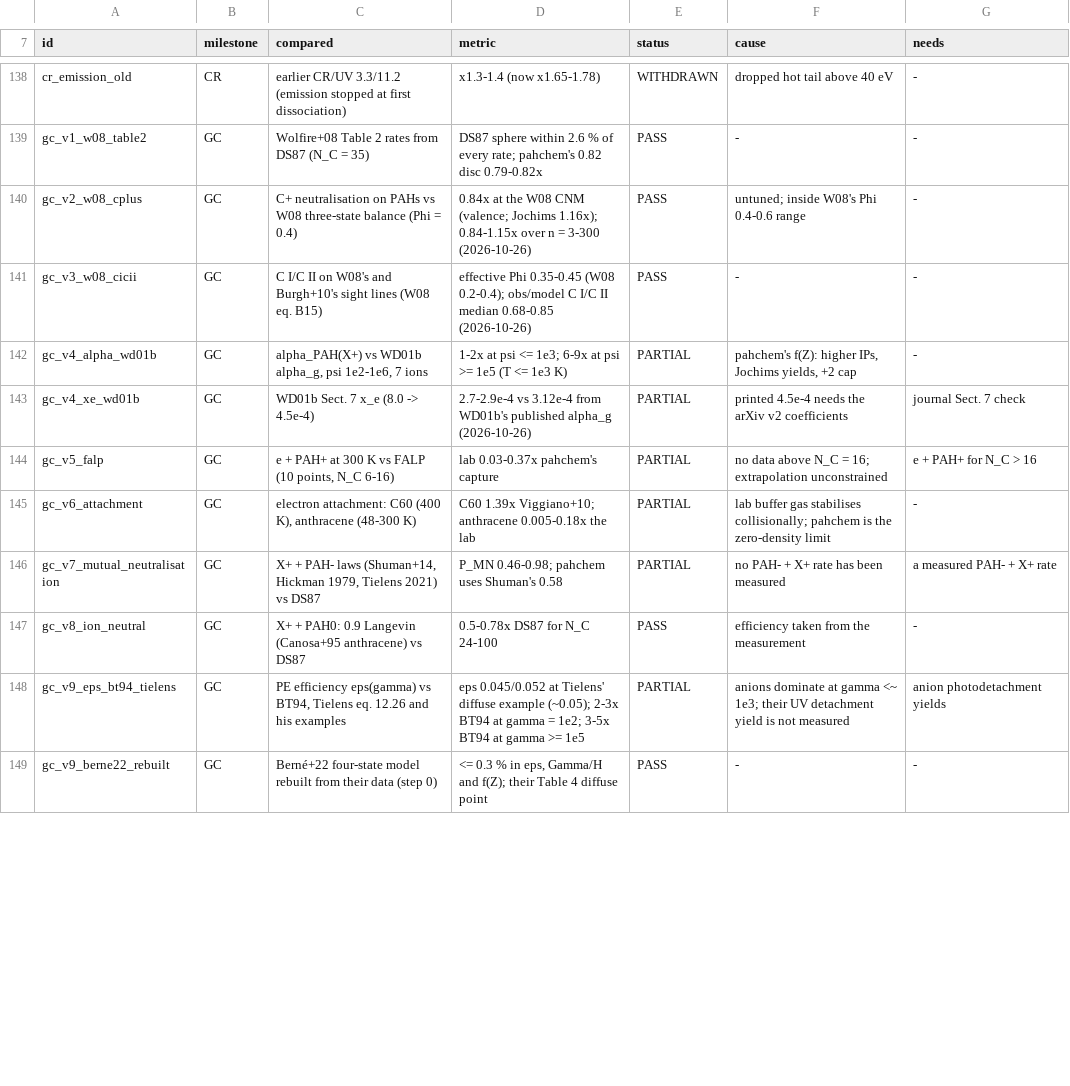
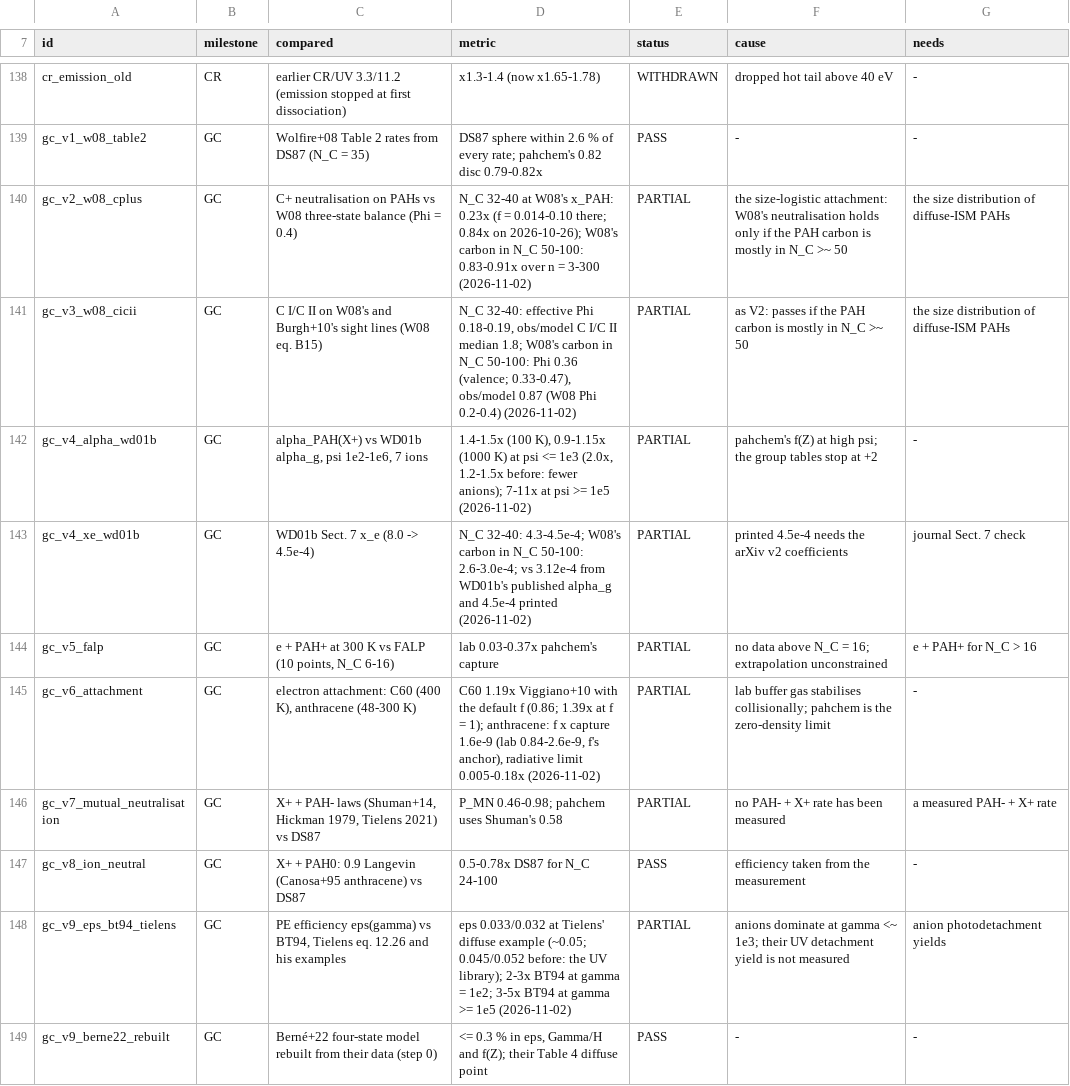
Before and after one commit to currodri/pyCALIMA, a CSV file: diagnostics/pahchem/briefing_benchmarks.csv, drawn as a sheet; only a part is shown, gaps mark what is left out; the diff covers the shown part only.

```diff
--- a/diagnostics/pahchem/briefing_benchmarks.csv
+++ b/diagnostics/pahchem/briefing_benchmarks.csv
@@ -139,11 +139,11 @@ cr_emission_old,CR,earlier CR/UV 3.3/11.2 (emission stopped at first dissociatio
 gc_v1_w08_table2,GC,Wolfire+08 Table 2 rates from DS87 (N_C = 35),DS87 sphere within 2.6 % of every rate; pahchem's 0.82 disc 0.79-0.82x,PASS,-,-
-gc_v2_w08_cplus,GC,C+ neutralisation on PAHs vs W08 three-state balance (Phi = 0.4),0.84x at the W08 CNM (valence; Jochims 1.16x); 0.84-1.15x over n = 3-300 (2026-10-26),PASS,untuned; inside W08's Phi 0.4-0.6 range,-
-gc_v3_w08_cicii,GC,C I/C II on W08's and Burgh+10's sight lines (W08 eq. B15),effective Phi 0.35-0.45 (W08 0.2-0.4); obs/model C I/C II median 0.68-0.85 (2026-10-26),PASS,-,-
-gc_v4_alpha_wd01b,GC,"alpha_PAH(X+) vs WD01b alpha_g, psi 1e2-1e6, 7 ions",1-2x at psi <= 1e3; 6-9x at psi >= 1e5 (T <= 1e3 K),PARTIAL,"pahchem's f(Z): higher IPs, Jochims yields, +2 cap",-
-gc_v4_xe_wd01b,GC,WD01b Sect. 7 x_e (8.0 -> 4.5e-4),2.7-2.9e-4 vs 3.12e-4 from WD01b's published alpha_g (2026-10-26),PARTIAL,printed 4.5e-4 needs the arXiv v2 coefficients,journal Sect. 7 check
+gc_v2_w08_cplus,GC,C+ neutralisation on PAHs vs W08 three-state balance (Phi = 0.4),N_C 32-40 at W08's x_PAH: 0.23x (f = 0.014-0.10 there; 0.84x on 2026-10-26); W08's carbon in N_C 50-100: 0.83-0.91x over n = 3-300 (2026-11-02),PARTIAL,the size-logistic attachment: W08's neutralisation holds only if the PAH carbon is mostly in N_C >~ 50,the size distribution of diffuse-ISM PAHs
+gc_v3_w08_cicii,GC,C I/C II on W08's and Burgh+10's sight lines (W08 eq. B15),"N_C 32-40: effective Phi 0.18-0.19, obs/model C I/C II median 1.8; W08's carbon in N_C 50-100: Phi 0.36 (valence; 0.33-0.47), obs/model 0.87 (W08 Phi 0.2-0.4) (2026-11-02)",PARTIAL,as V2: passes if the PAH carbon is mostly in N_C >~ 50,the size distribution of diffuse-ISM PAHs
+gc_v4_alpha_wd01b,GC,"alpha_PAH(X+) vs WD01b alpha_g, psi 1e2-1e6, 7 ions","1.4-1.5x (100 K), 0.9-1.15x (1000 K) at psi <= 1e3 (2.0x, 1.2-1.5x before: fewer anions); 7-11x at psi >= 1e5 (2026-11-02)",PARTIAL,pahchem's f(Z) at high psi; the group tables stop at +2,-
+gc_v4_xe_wd01b,GC,WD01b Sect. 7 x_e (8.0 -> 4.5e-4),N_C 32-40: 4.3-4.5e-4; W08's carbon in N_C 50-100: 2.6-3.0e-4; vs 3.12e-4 from WD01b's published alpha_g and 4.5e-4 printed (2026-11-02),PARTIAL,printed 4.5e-4 needs the arXiv v2 coefficients,journal Sect. 7 check
 gc_v5_falp,GC,"e + PAH+ at 300 K vs FALP (10 points, N_C 6-16)",lab 0.03-0.37x pahchem's capture,PARTIAL,no data above N_C = 16; extrapolation unconstrained,e + PAH+ for N_C > 16
-gc_v6_attachment,GC,"electron attachment: C60 (400 K), anthracene (48-300 K)",C60 1.39x Viggiano+10; anthracene 0.005-0.18x the lab,PARTIAL,lab buffer gas stabilises collisionally; pahchem is the zero-density limit,-
+gc_v6_attachment,GC,"electron attachment: C60 (400 K), anthracene (48-300 K)","C60 1.19x Viggiano+10 with the default f (0.86; 1.39x at f = 1); anthracene: f x capture 1.6e-9 (lab 0.84-2.6e-9, f's anchor), radiative limit 0.005-0.18x (2026-11-02)",PARTIAL,lab buffer gas stabilises collisionally; pahchem is the zero-density limit,-
 gc_v7_mutual_neutralisation,GC,"X+ + PAH- laws (Shuman+14, Hickman 1979, Tielens 2021) vs DS87",P_MN 0.46-0.98; pahchem uses Shuman's 0.58,PARTIAL,no PAH- + X+ rate has been measured,a measured PAH- + X+ rate
 gc_v8_ion_neutral,GC,X+ + PAH0: 0.9 Langevin (Canosa+95 anthracene) vs DS87,0.5-0.78x DS87 for N_C 24-100,PASS,efficiency taken from the measurement,-
-gc_v9_eps_bt94_tielens,GC,"PE efficiency eps(gamma) vs BT94, Tielens eq. 12.26 and his examples",eps 0.045/0.052 at Tielens' diffuse example (~0.05); 2-3x BT94 at gamma = 1e2; 3-5x BT94 at gamma >= 1e5,PARTIAL,anions dominate at gamma <~ 1e3; their UV detachment yield is not measured,anion photodetachment yields
+gc_v9_eps_bt94_tielens,GC,"PE efficiency eps(gamma) vs BT94, Tielens eq. 12.26 and his examples",eps 0.033/0.032 at Tielens' diffuse example (~0.05; 0.045/0.052 before: the UV library); 2-3x BT94 at gamma = 1e2; 3-5x BT94 at gamma >= 1e5 (2026-11-02),PARTIAL,anions dominate at gamma <~ 1e3; their UV detachment yield is not measured,anion photodetachment yields
 gc_v9_berne22_rebuilt,GC,Berné+22 four-state model rebuilt from their data (step 0),"<= 0.3 % in eps, Gamma/H and f(Z); their Table 4 diffuse point",PASS,-,-
```
Also changed, not shown: 12 edited cells elsewhere in this file, 9 other files.
